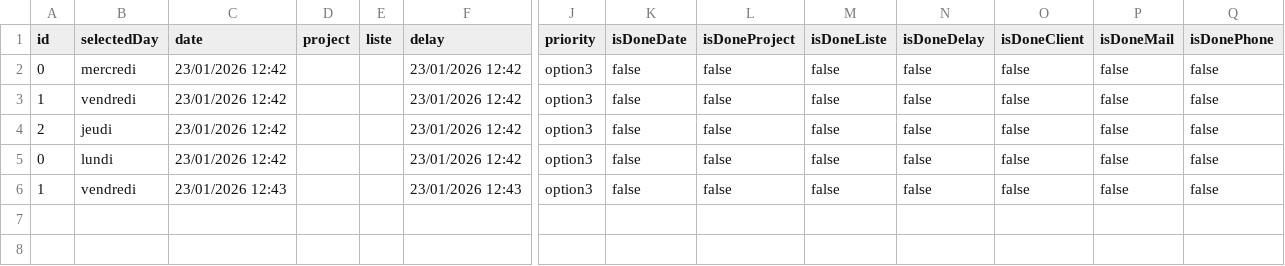
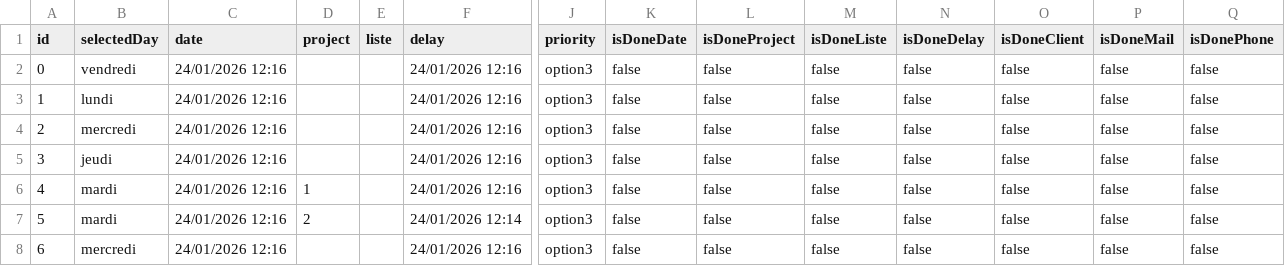
Before and after one commit to EveilHub/todo-list, a CSV file: vite-project/server/projets.csv, drawn as a sheet; only a part is shown, gaps mark what is left out; addresses are those after the commit; rows hold the shown columns only; the diff names each change by its address in the sheet, - before the commit and + after, or states it on an @@ line.

```diff
--- a/vite-project/server/projets.csv
+++ b/vite-project/server/projets.csv
-B2 (selectedDay): mercredi
+B2 (selectedDay): vendredi
-C2:C5 (date): 23/01/2026 12:42
+C2:C5 (date): 24/01/2026 12:16
-F2:F5 (delay): 23/01/2026 12:42
+F2:F5 (delay): 24/01/2026 12:16
-B3 (selectedDay): vendredi
+B3 (selectedDay): lundi
-B4 (selectedDay): jeudi
+B4 (selectedDay): mercredi
-A5 (id): 0
+A5 (id): 3
-B5 (selectedDay): lundi
+B5 (selectedDay): jeudi
+row 6: 4 | mardi | 24/01/2026 12:16 | 1 |  | 24/01/2026 12:16 | option3 | false | false | false | false | false | false | false
+row 7: 5 | mardi | 24/01/2026 12:16 | 2 |  | 24/01/2026 12:14 | option3 | false | false | false | false | false | false | false
-A8 (id): 1
+A8 (id): 6
-B8 (selectedDay): vendredi
+B8 (selectedDay): mercredi
-C8 (date): 23/01/2026 12:43
+C8 (date): 24/01/2026 12:16
-F8 (delay): 23/01/2026 12:43
+F8 (delay): 24/01/2026 12:16
```
Also changed, not shown: 4 other files.
